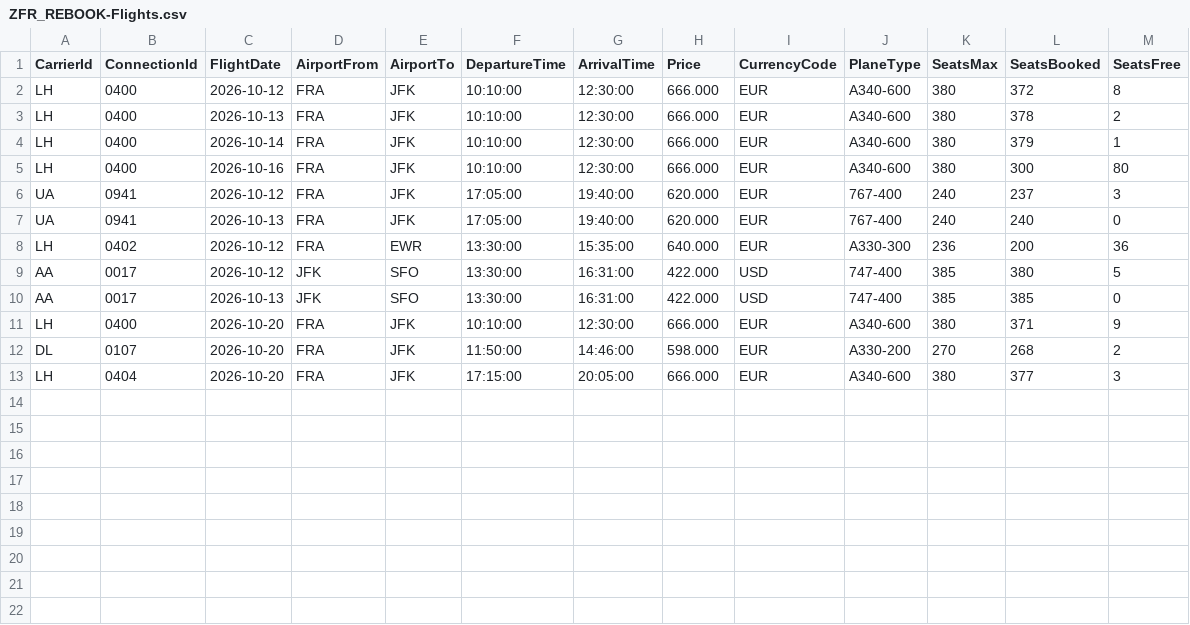
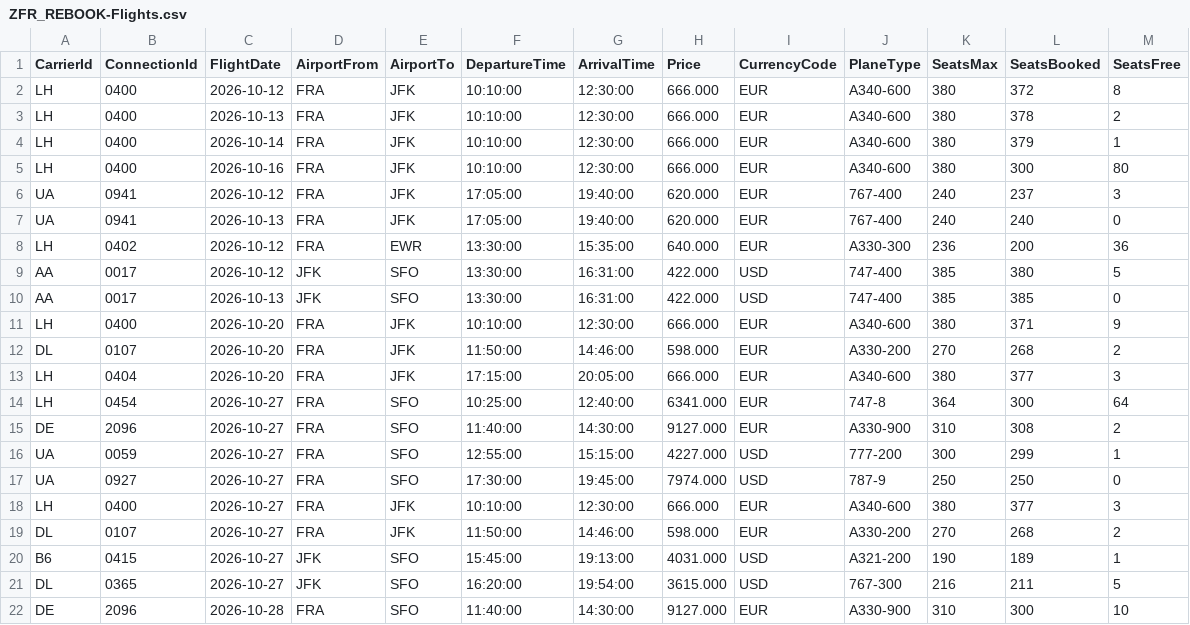
Before and after one commit to Kamilkov/flight-rescue, a CSV file: srv/external/data/ZFR_REBOOK-Flights.csv, drawn as a sheet.

```diff
--- a/srv/external/data/ZFR_REBOOK-Flights.csv
+++ b/srv/external/data/ZFR_REBOOK-Flights.csv
@@ -13 +13,10 @@ DL;0107;2026-10-20;FRA;JFK;11:50:00;14:46:00;598.000;EUR;A330-200;270;268;2
 LH;0404;2026-10-20;FRA;JFK;17:15:00;20:05:00;666.000;EUR;A340-600;380;377;3
+LH;0454;2026-10-27;FRA;SFO;10:25:00;12:40:00;6341.000;EUR;747-8;364;300;64
+DE;2096;2026-10-27;FRA;SFO;11:40:00;14:30:00;9127.000;EUR;A330-900;310;308;2
+UA;0059;2026-10-27;FRA;SFO;12:55:00;15:15:00;4227.000;USD;777-200;300;299;1
+UA;0927;2026-10-27;FRA;SFO;17:30:00;19:45:00;7974.000;USD;787-9;250;250;0
+LH;0400;2026-10-27;FRA;JFK;10:10:00;12:30:00;666.000;EUR;A340-600;380;377;3
+DL;0107;2026-10-27;FRA;JFK;11:50:00;14:46:00;598.000;EUR;A330-200;270;268;2
+B6;0415;2026-10-27;JFK;SFO;15:45:00;19:13:00;4031.000;USD;A321-200;190;189;1
+DL;0365;2026-10-27;JFK;SFO;16:20:00;19:54:00;3615.000;USD;767-300;216;211;5
+DE;2096;2026-10-28;FRA;SFO;11:40:00;14:30:00;9127.000;EUR;A330-900;310;300;10
```
Also changed, not shown: srv/external/data/ZFR_REBOOK-Bookings.csv, 5 other files.
